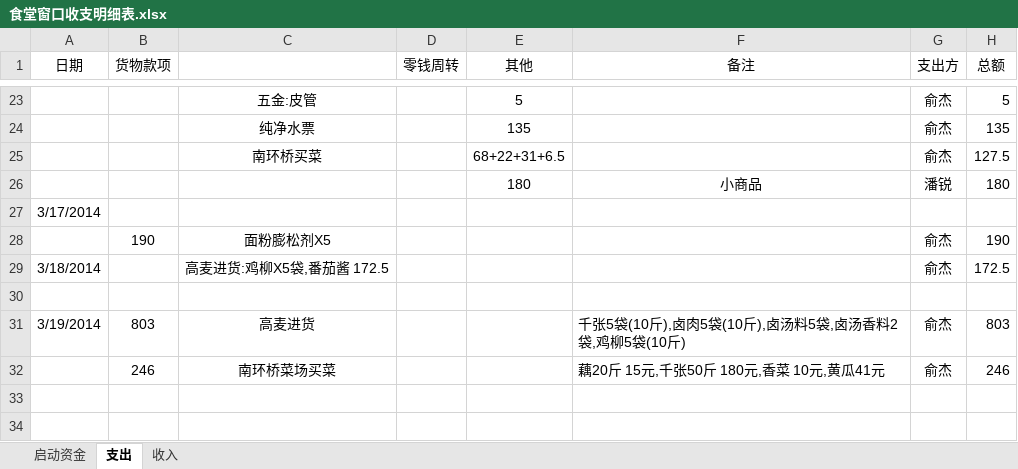
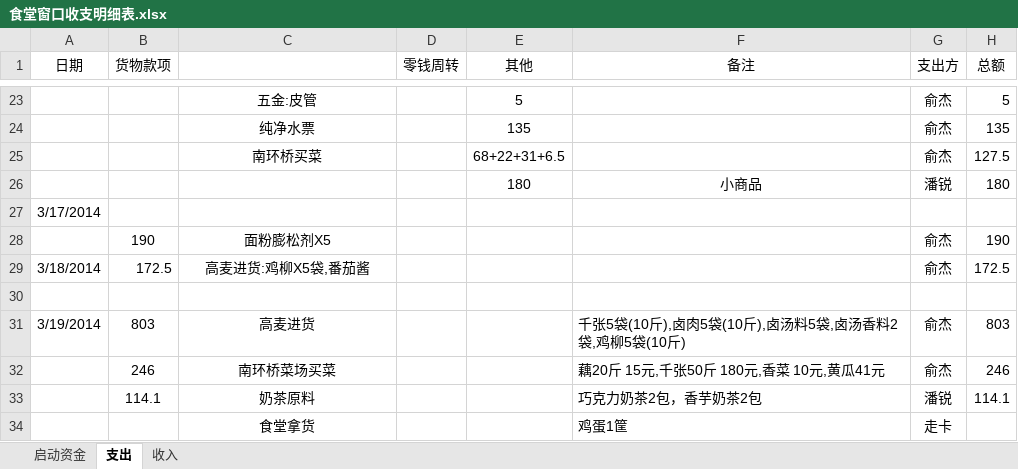
Before and after one commit to suda8/test, an Excel workbook: 食堂窗口收支明细表.xlsx, sheet 支出, drawn as a sheet; only a part is shown, gaps mark what is left out; values as stored, in another font and other column widths than the file's, no borders; the diff names each change by its address in the sheet, - before the commit and + after, or states it on an @@ line.

```diff
--- a/食堂窗口收支明细表.xlsx (sheet 支出)
+++ b/食堂窗口收支明细表.xlsx (sheet 支出)
-B29 (货物款项): (empty)
+B29 (货物款项): 172.5
-C29: 高麦进货:鸡柳X5袋,番茄酱 172.5
+C29: 高麦进货:鸡柳X5袋,番茄酱
+row 33:  | 114.1 | 奶茶原料 |  |  | 巧克力奶茶2包，香芋奶茶2包 | 潘锐 | 114.1
+row 34:  |  | 食堂拿货 |  |  | 鸡蛋1筐 | 走卡
```
Also changed, not shown: sheet 收入.
